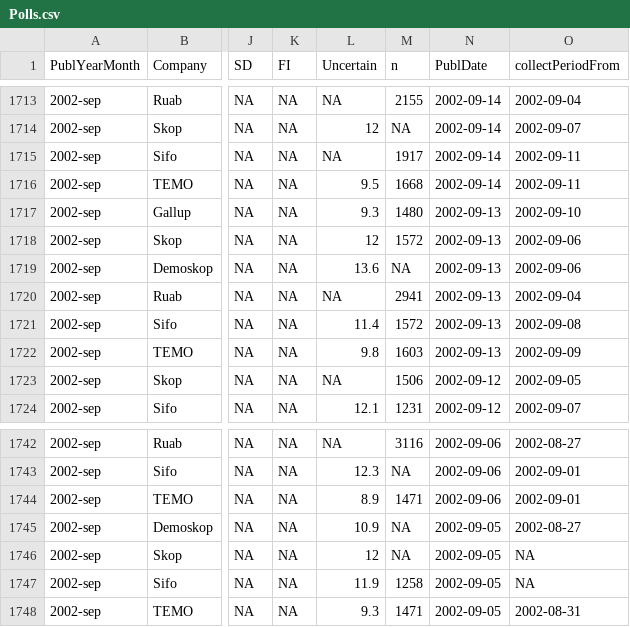
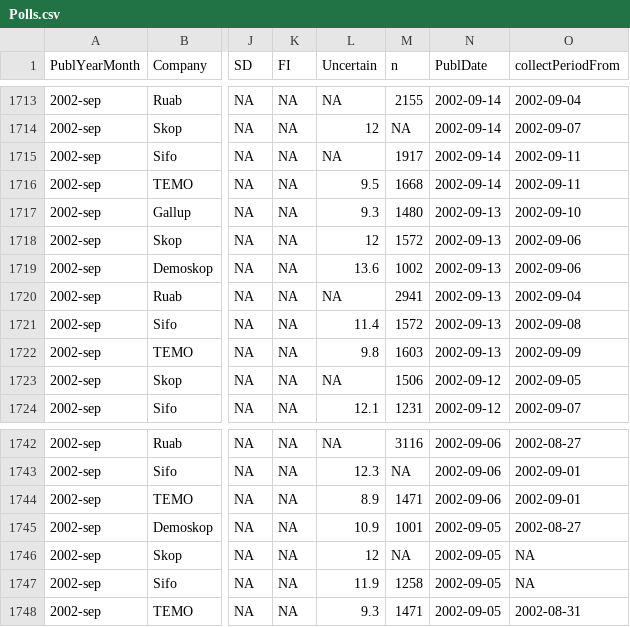
Before and after one commit to MansMeg/SwedishPolls, a CSV file: Data/Polls.csv, drawn as a sheet; only a part is shown, gaps mark what is left out; the diff names each change by its address in the sheet, - before the commit and + after, or states it on an @@ line.

```diff
--- a/Data/Polls.csv
+++ b/Data/Polls.csv
-M1719 (n): NA
+M1719 (n): 1002
-M1745 (n): NA
+M1745 (n): 1001
```
Also changed, not shown: Sources/sources.csv.
